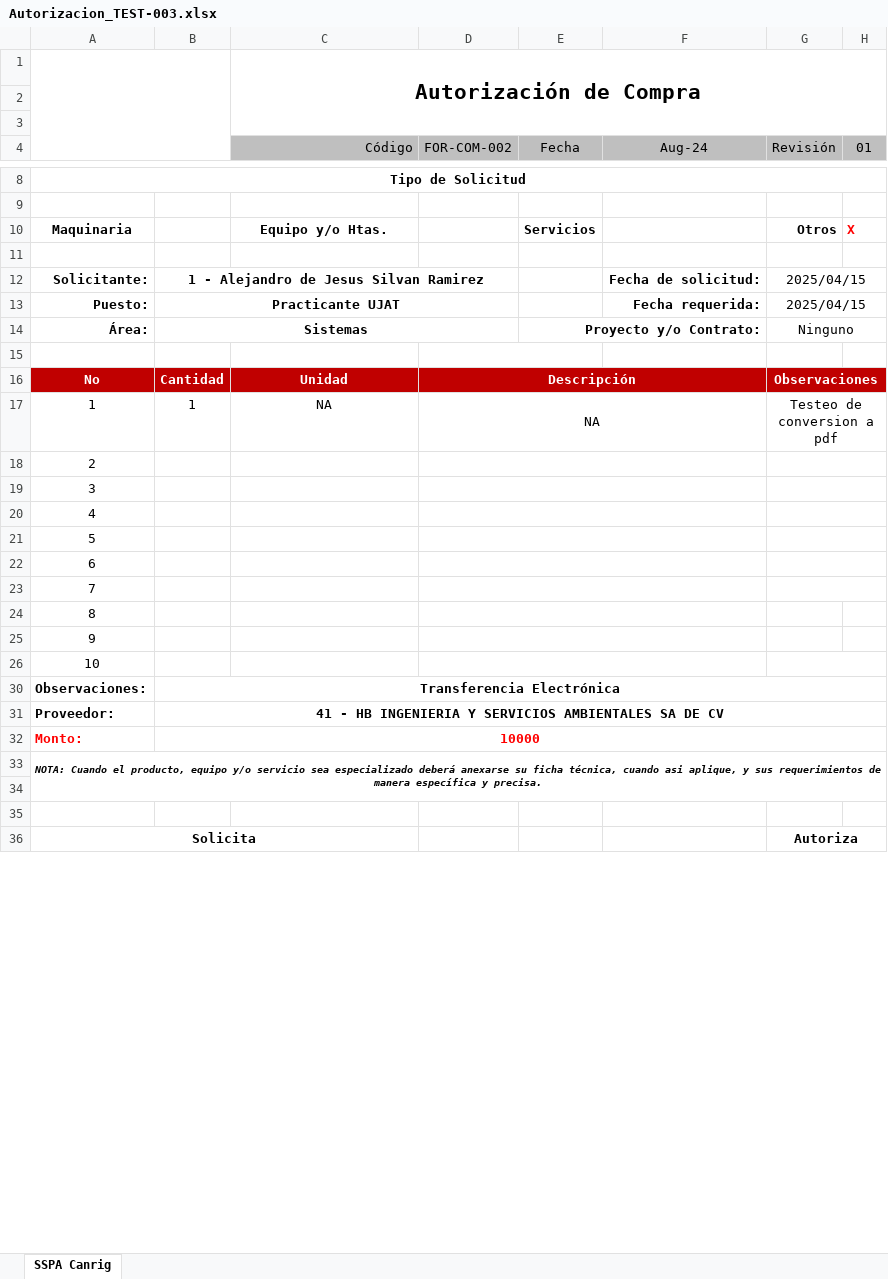
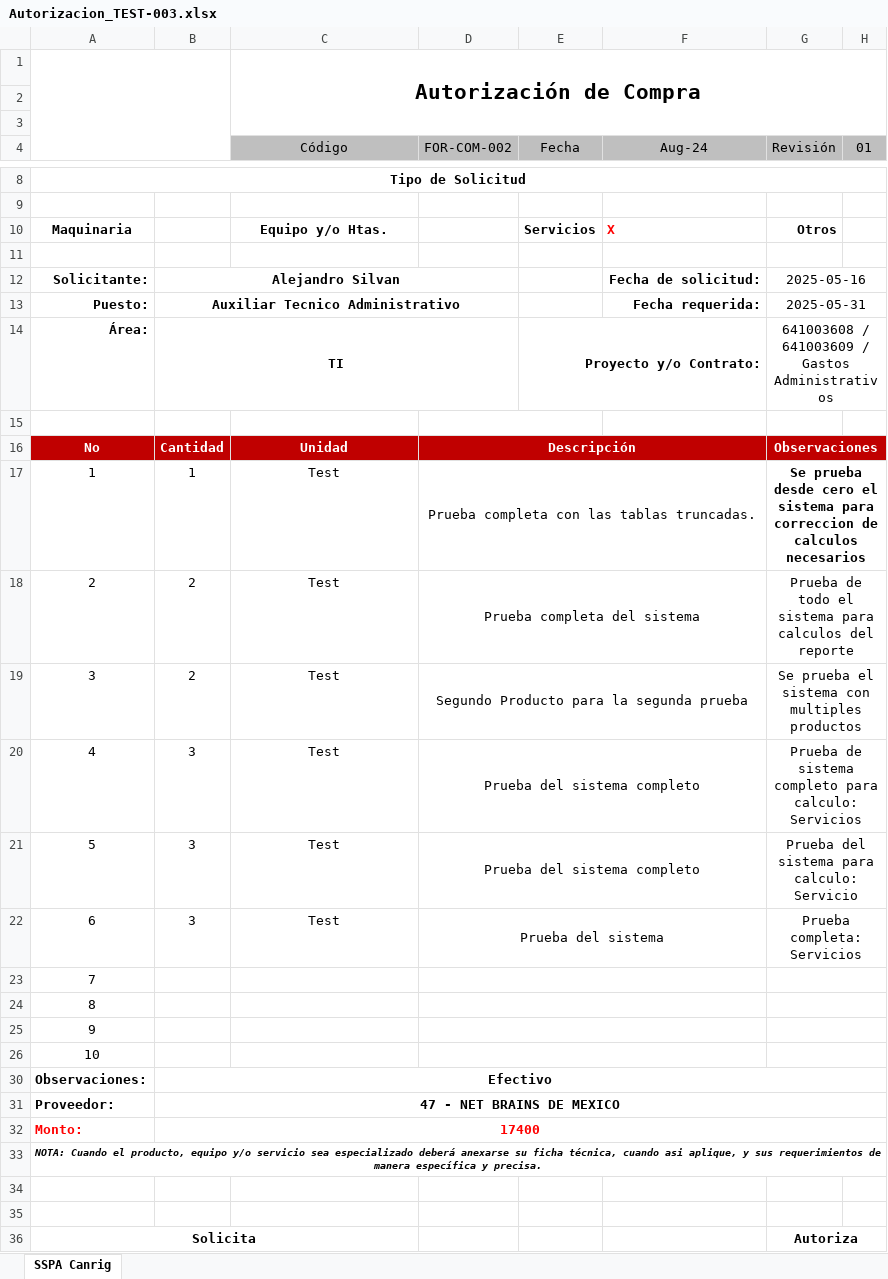
Before and after one commit to AlexSilvan12/SistemasATM, an Excel workbook: Autorizaciones/Autorizacion_TEST-003.xlsx, sheet SSPA Canrig, drawn as a sheet; only a part is shown, gaps mark what is left out; values as stored, in another font and other column widths than the file's, no borders; charts and pictures not drawn; removed rows and columns are numbered as before the commit, all else as after; the diff covers the shown part only; the diff names each change by its address in the sheet, - before the commit and + after, or states it on an @@ line.

```diff
--- a/Autorizaciones/Autorizacion_TEST-003.xlsx (sheet SSPA Canrig)
+++ b/Autorizaciones/Autorizacion_TEST-003.xlsx (sheet SSPA Canrig)
-C4 alignment: right
+C4 alignment: center
-F10 (Aug-24): (empty)
+F10 (Aug-24): X
-H10 (01): X
+H10 (01): (empty)
-B12: 1 - Alejandro de Jesus Silvan Ramirez
+B12: Alejandro Silvan
-G12 (Revisión): 2025/04/15
+G12 (Revisión): 2025-05-16
-B13: Practicante UJAT
+B13: Auxiliar Tecnico Administrativo
-G13 (Revisión): 2025/04/15
+G13 (Revisión): 2025-05-31
-B14: Sistemas
+B14: TI
-G14 (Revisión): Ninguno
+G14 (Revisión): 641003608 / 641003609 / Gastos Administrativos
-C17 (Código): NA
+C17 (Código): Test
-D17 (FOR-COM-002): NA
+D17 (FOR-COM-002): Prueba completa con las tablas truncadas.
-G17 (Revisión): Testeo de conversion a pdf
+G17 (Revisión): Se prueba desde cero el sistema para correccion de calculos necesarios
-G17 bold: off
+G17 bold: on
-row 18: 2
-row 19: 3
-row 20: 4
-row 21: 5
-row 22: 6
+row 18: 2 | 2 | Test | Prueba completa del sistema |  |  | Prueba de todo el sistema para calculos del reporte
+row 19: 3 | 2 | Test | Segundo Producto para la segunda prueba |  |  | Se prueba el sistema con multiples productos
+row 20: 4 | 3 | Test | Prueba del sistema completo |  |  | Prueba de sistema completo para calculo: Servicios
+row 21: 5 | 3 | Test | Prueba del sistema completo |  |  | Prueba del sistema para calculo: Servicio
+row 22: 6 | 3 | Test | Prueba del sistema |  |  | Prueba completa: Servicios
+G24:H24 merged
+G25:H25 merged
-B30: Transferencia Electrónica
+B30: Efectivo
-B31: 41 - HB INGENIERIA Y SERVICIOS AMBIENTALES SA DE CV
+B31: 47 - NET BRAINS DE MEXICO
-B32: 10000
+B32: 17400
-A33:H34 merged
+A33:H33 merged
```
Also changed, not shown: 2 edited cells, cell formats and merged cells elsewhere in this sheet, charts or pictures, Autorizaciones/Autorizacion_TEST-002.xlsx, Autorizaciones/Autorizacion_TEST-004.xlsx, 46 other files.
